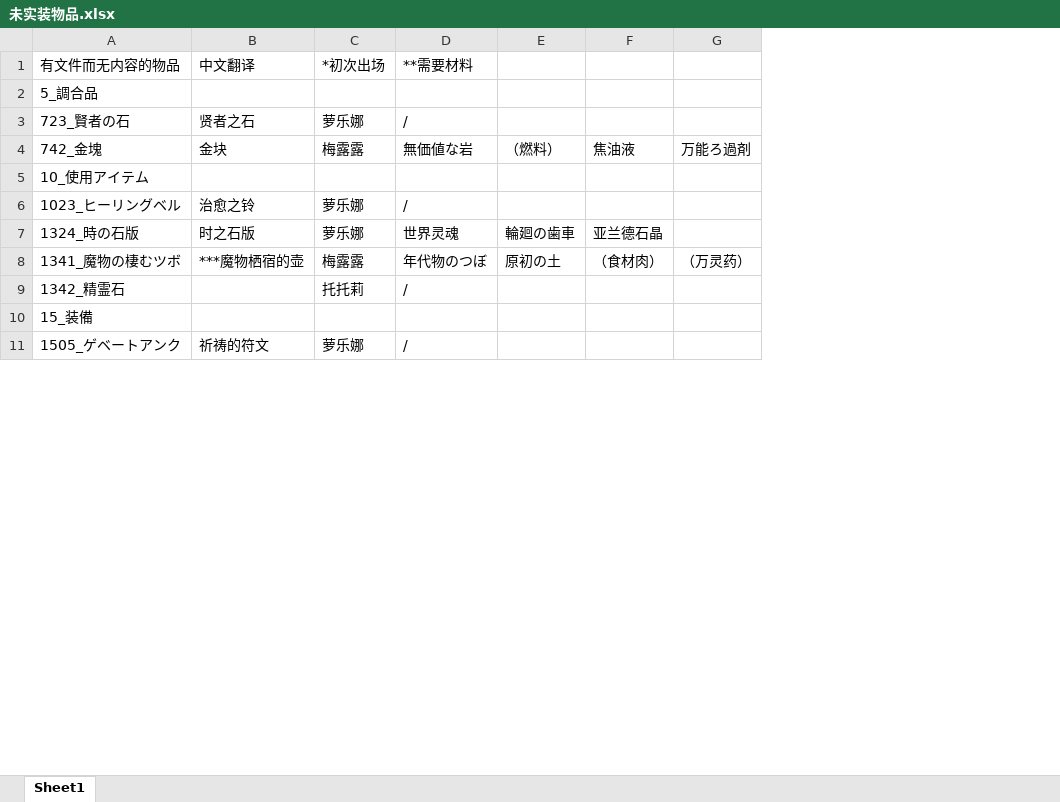
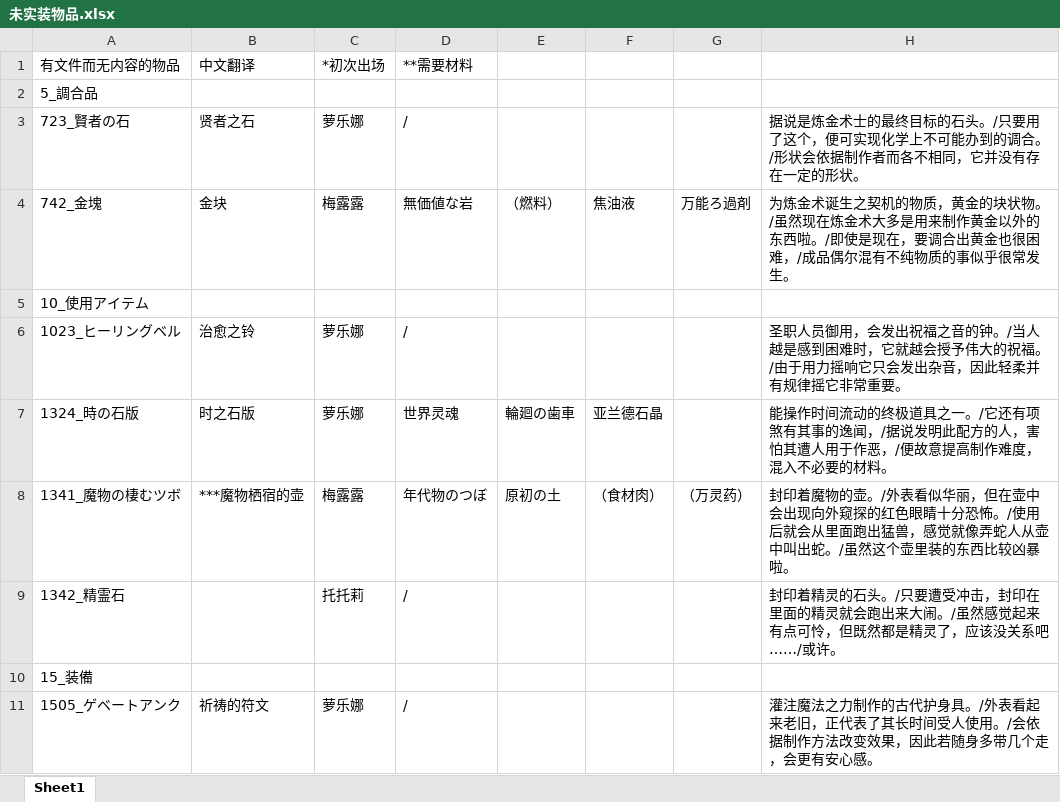
Before and after one commit to Future-R/erarorona, an Excel workbook: 资料/未实装物品.xlsx, sheet Sheet1, drawn as a sheet; only a part is shown; values as stored, in another font and other column widths than the file's, no borders; the diff names each change by its address in the sheet, - before the commit and + after, or states it on an @@ line.

Commit message:
chore:为部分未实装物品添加了描述

```diff
--- a/资料/未实装物品.xlsx (sheet Sheet1)
+++ b/资料/未实装物品.xlsx (sheet Sheet1)
+column H, rows 3-11: 据说是炼金术士的最终目标的石头。/只要用了这个，便可实现化学上不可能办到的调合。/形状会依据制作者而各不相同，它并没有存在一定的形状。 | 为炼金术诞生之契机的物质，黄金的块状物。/虽然现在炼金术大多是用来制作黄金以外的东西啦。/即使是现在，要调合出黄金也很困难，/成品偶尔混有不纯物质的事似乎很常发生。 |  | 圣职人员御用，会发出祝福之音的钟。/当人越是感到困难时，它就越会授予伟大的祝福。/由于用力摇响它只会发出杂音，因此轻柔并有规律摇它非常重要。 | 能操作时间流动的终极道具之一。/它还有项煞有其事的逸闻，/据说发明此配方的人，害怕其遭人用于作恶，/便故意提高制作难度，混入不必要的材料。 | 封印着魔物的壶。/外表看似华丽，但在壶中会出现向外窥探的红色眼睛十分恐怖。/使用后就会从里面跑出猛兽，感觉就像弄蛇人从壶中叫出蛇。/虽然这个壶里装的东西比较凶暴啦。 | 封印着精灵的石头。/只要遭受冲击，封印在里面的精灵就会跑出来大闹。/虽然感觉起来有点可怜，但既然都是精灵了，应该没关系吧……/或许。 |  | 灌注魔法之力制作的古代护身具。/外表看起来老旧，正代表了其长时间受人使用。/会依据制作方法改变效果，因此若随身多带几个走，会更有安心感。
```
